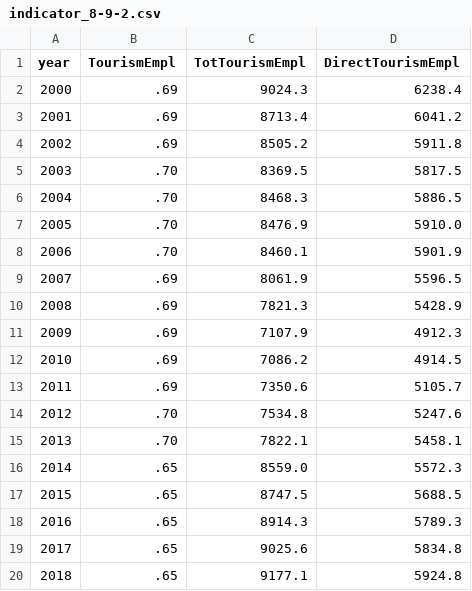
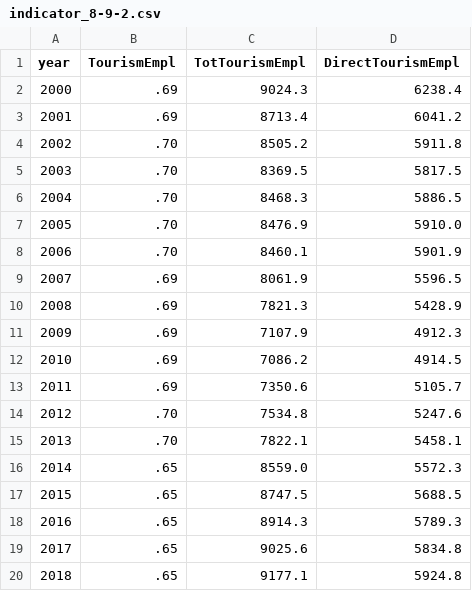
Before and after one commit to andrew-craig-bea/sdg-data-usa, a CSV file: data-wide/indicator_8-9-2.csv, drawn as a sheet.

Commit message:
Update indicator_8-9-2.csv

```diff
--- a/data-wide/indicator_8-9-2.csv
+++ b/data-wide/indicator_8-9-2.csv
@@ -3,3 +3,3 @@ year,TourismEmpl,TotTourismEmpl,DirectTourismEmpl
 2001,.69,8713.4,6041.2
-2002,.69,8505.2,5911.8
+2002,.70,8505.2,5911.8
 2003,.70,8369.5,5817.5
```
